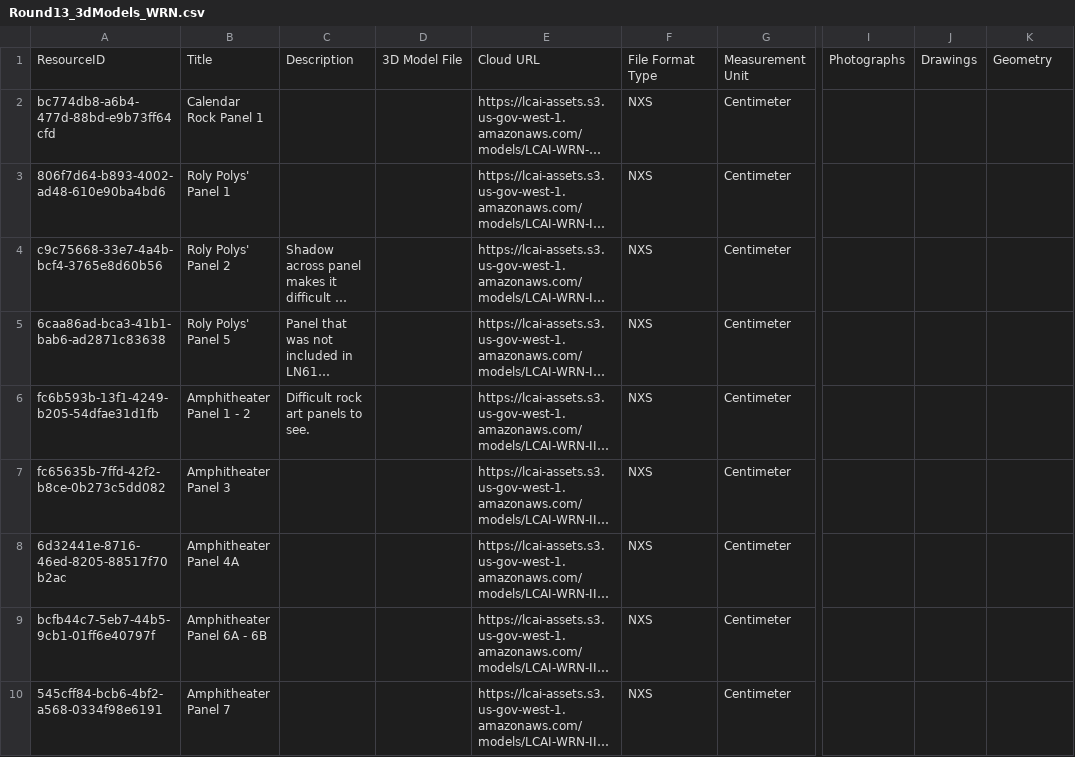
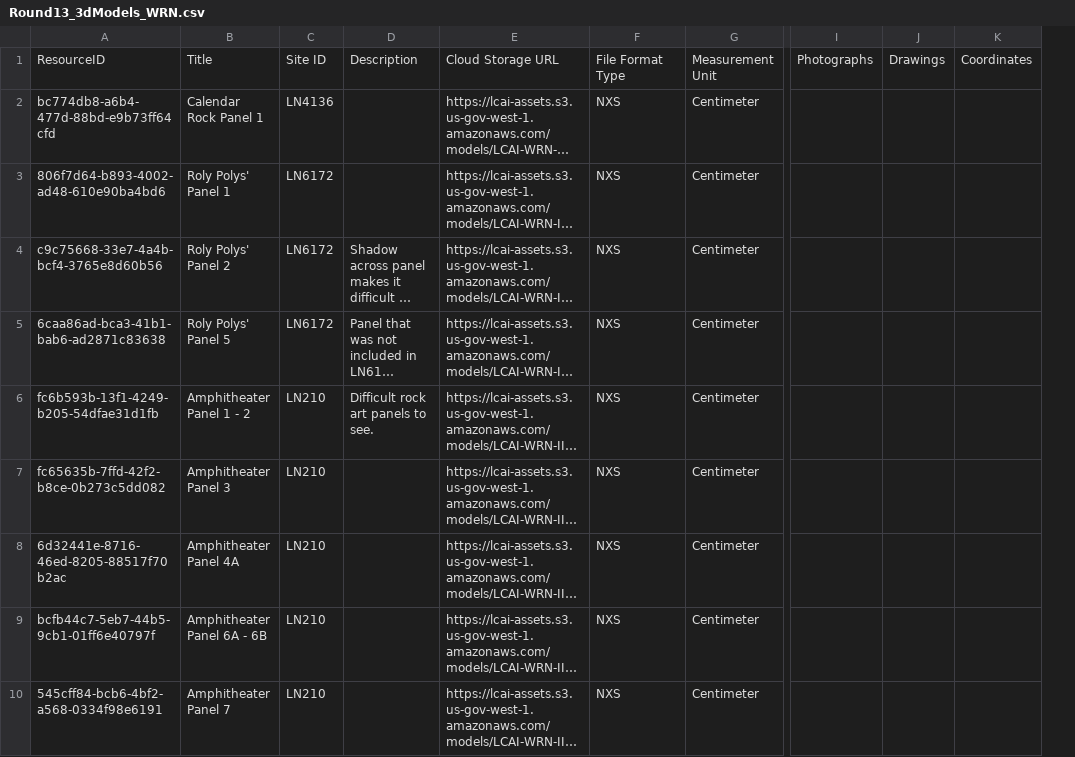
Before and after one commit to legiongis/lcai, a CSV file: pkg/business_data/Round13_3dModels_WRN.csv, drawn as a sheet; only a part is shown, gaps mark what is left out; long unchanged cells end in …; removed rows and columns are numbered as before the commit, all else as after; the diff names each change by its address in the sheet, - before the commit and + after, or states it on an @@ line.

```diff
--- a/pkg/business_data/Round13_3dModels_WRN.csv
+++ b/pkg/business_data/Round13_3dModels_WRN.csv
+column C, rows 1-10: Site ID | LN4136 | LN6172 | LN6172 | LN6172 | LN210 | LN210 | LN210 | LN210 | LN210
-column D, row 1: 3D Model File
-E1: Cloud URL
+E1: Cloud Storage URL
-K1: Geometry
+K1: Coordinates
```
Also changed, not shown: pkg/business_data/Round13_3dModels_SG.csv, 11 other files.
